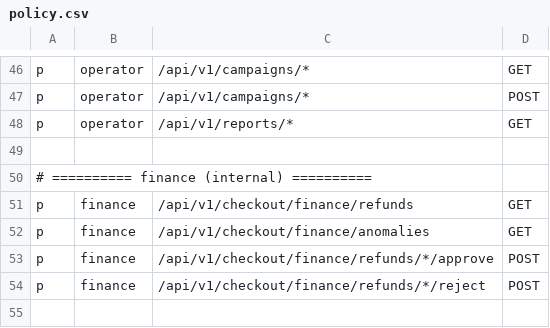
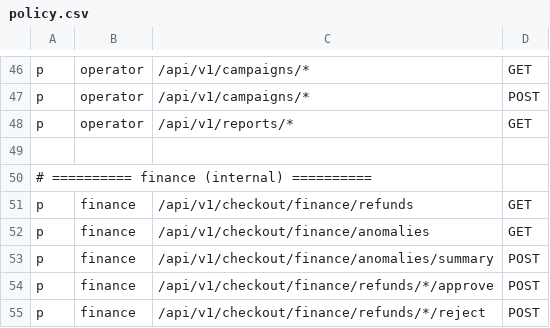
Before and after one commit to fei8fenqian/ecommerce-cs-agent, a CSV file: casbin/policy.csv, drawn as a sheet; only a part is shown, gaps mark what is left out; the shorter side is filled out with more unchanged rows.

Commit message:
feat: add finance anomaly evidence summary

```diff
--- a/casbin/policy.csv
+++ b/casbin/policy.csv
@@ -52,2 +52,3 @@ p, finance, /api/v1/checkout/finance/refunds, GET
 p, finance, /api/v1/checkout/finance/anomalies, GET
+p, finance, /api/v1/checkout/finance/anomalies/summary, POST
 p, finance, /api/v1/checkout/finance/refunds/*/approve, POST
```
Also changed, not shown: 5 other files.
